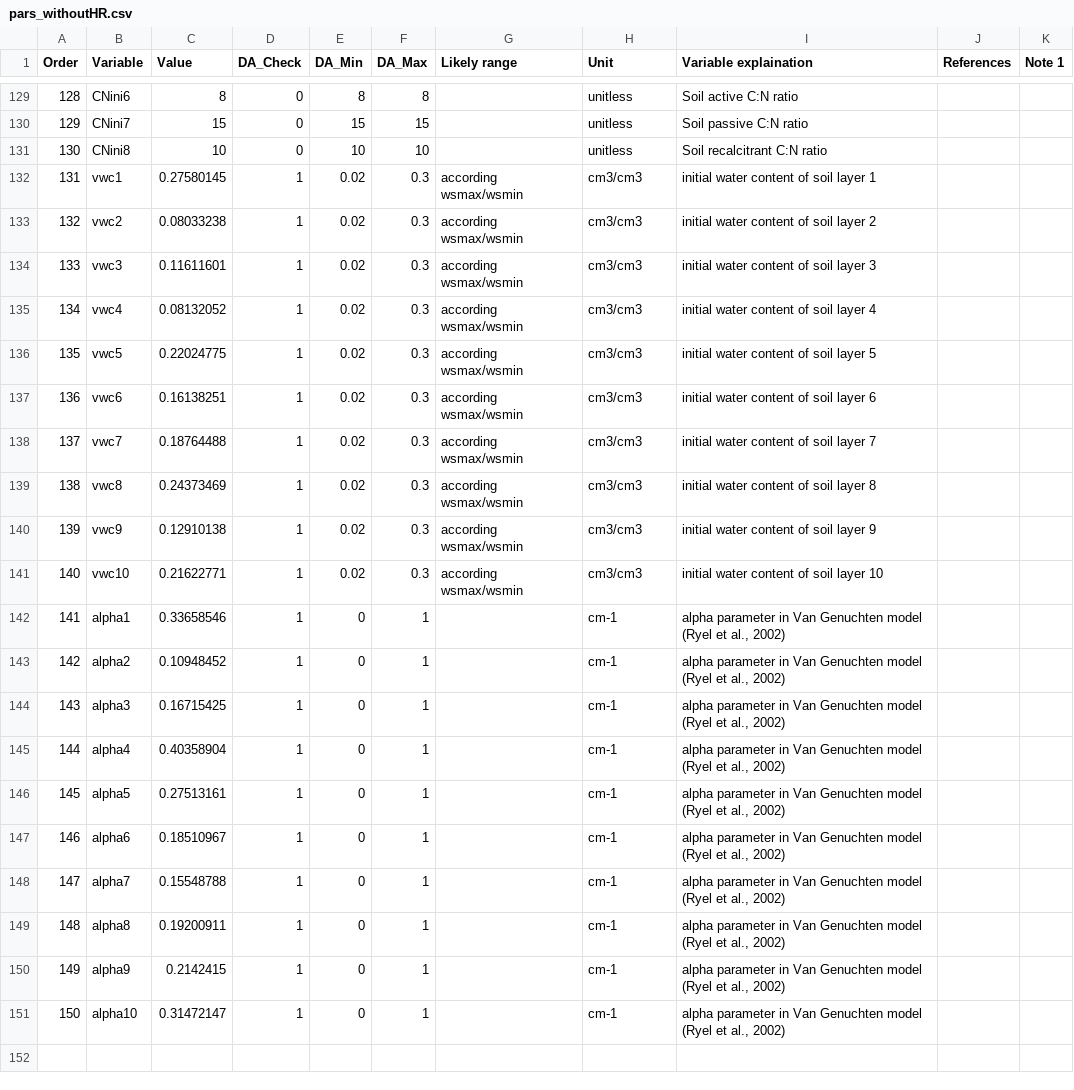
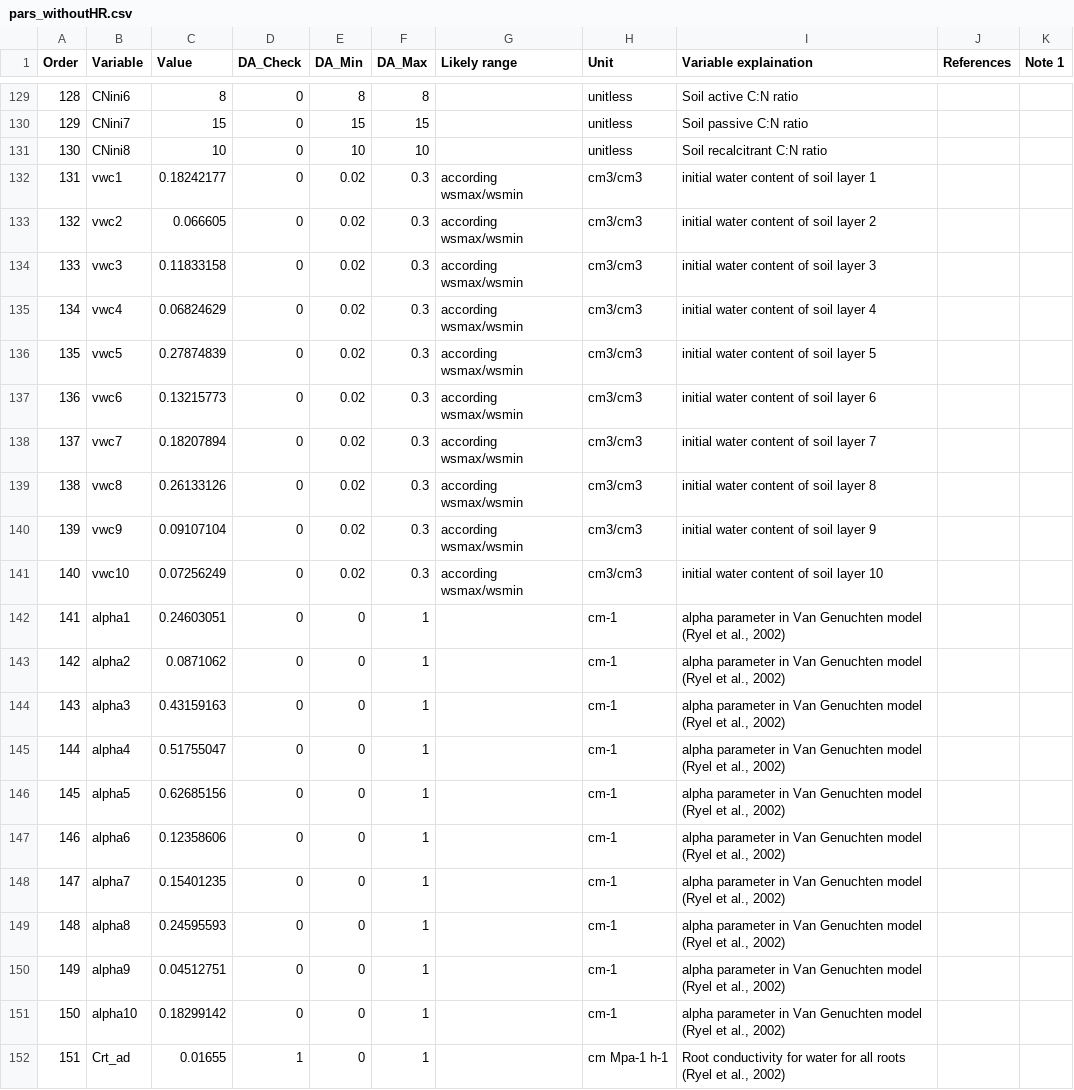
Before and after one commit to aneeshchandel/TECO_HR, a CSV file: 0_Data/input/parameters/pars_withoutHR.csv, drawn as a sheet; only a part is shown, gaps mark what is left out; the diff covers the shown part only.

Commit message:
Added Crt_ad to the data assimilation list

```diff
--- a/0_Data/input/parameters/pars_withoutHR.csv
+++ b/0_Data/input/parameters/pars_withoutHR.csv
@@ -131,21 +131,22 @@ Order,Variable,Value,DA_Check,DA_Min,DA_Max,Likely range,Unit,Variable explainat
 130,CNini8,10,0,10,10,,unitless,Soil recalcitrant C:N ratio,,
-131,vwc1,0.27580145,1,0.02,0.3,according wsmax/wsmin,cm3/cm3,initial water content of soil layer 1,,
-132,vwc2,0.08033238,1,0.02,0.3,according wsmax/wsmin,cm3/cm3,initial water content of soil layer 2,,
-133,vwc3,0.11611601,1,0.02,0.3,according wsmax/wsmin,cm3/cm3,initial water content of soil layer 3,,
-134,vwc4,0.08132052,1,0.02,0.3,according wsmax/wsmin,cm3/cm3,initial water content of soil layer 4,,
-135,vwc5,0.22024775,1,0.02,0.3,according wsmax/wsmin,cm3/cm3,initial water content of soil layer 5,,
-136,vwc6,0.16138251,1,0.02,0.3,according wsmax/wsmin,cm3/cm3,initial water content of soil layer 6,,
-137,vwc7,0.18764488,1,0.02,0.3,according wsmax/wsmin,cm3/cm3,initial water content of soil layer 7,,
-138,vwc8,0.24373469,1,0.02,0.3,according wsmax/wsmin,cm3/cm3,initial water content of soil layer 8,,
-139,vwc9,0.12910138,1,0.02,0.3,according wsmax/wsmin,cm3/cm3,initial water content of soil layer 9,,
-140,vwc10,0.21622771,1,0.02,0.3,according wsmax/wsmin,cm3/cm3,initial water content of soil layer 10,,
-141,alpha1,0.33658546,1,0,1,,cm-1,"alpha parameter in Van Genuchten model (Ryel et al., 2002)",,
-142,alpha2,0.10948452,1,0,1,,cm-1,"alpha parameter in Van Genuchten model (Ryel et al., 2002)",,
-143,alpha3,0.16715425,1,0,1,,cm-1,"alpha parameter in Van Genuchten model (Ryel et al., 2002)",,
-144,alpha4,0.40358904,1,0,1,,cm-1,"alpha parameter in Van Genuchten model (Ryel et al., 2002)",,
-145,alpha5,0.27513161,1,0,1,,cm-1,"alpha parameter in Van Genuchten model (Ryel et al., 2002)",,
-146,alpha6,0.18510967,1,0,1,,cm-1,"alpha parameter in Van Genuchten model (Ryel et al., 2002)",,
-147,alpha7,0.15548788,1,0,1,,cm-1,"alpha parameter in Van Genuchten model (Ryel et al., 2002)",,
-148,alpha8,0.19200911,1,0,1,,cm-1,"alpha parameter in Van Genuchten model (Ryel et al., 2002)",,
-149,alpha9,0.2142415,1,0,1,,cm-1,"alpha parameter in Van Genuchten model (Ryel et al., 2002)",,
-150,alpha10,0.31472147,1,0,1,,cm-1,"alpha parameter in Van Genuchten model (Ryel et al., 2002)",,
+131,vwc1,0.18242177,0,0.02,0.3,according wsmax/wsmin,cm3/cm3,initial water content of soil layer 1,,
+132,vwc2,0.066605,0,0.02,0.3,according wsmax/wsmin,cm3/cm3,initial water content of soil layer 2,,
+133,vwc3,0.11833158,0,0.02,0.3,according wsmax/wsmin,cm3/cm3,initial water content of soil layer 3,,
+134,vwc4,0.06824629,0,0.02,0.3,according wsmax/wsmin,cm3/cm3,initial water content of soil layer 4,,
+135,vwc5,0.27874839,0,0.02,0.3,according wsmax/wsmin,cm3/cm3,initial water content of soil layer 5,,
+136,vwc6,0.13215773,0,0.02,0.3,according wsmax/wsmin,cm3/cm3,initial water content of soil layer 6,,
+137,vwc7,0.18207894,0,0.02,0.3,according wsmax/wsmin,cm3/cm3,initial water content of soil layer 7,,
+138,vwc8,0.26133126,0,0.02,0.3,according wsmax/wsmin,cm3/cm3,initial water content of soil layer 8,,
+139,vwc9,0.09107104,0,0.02,0.3,according wsmax/wsmin,cm3/cm3,initial water content of soil layer 9,,
+140,vwc10,0.07256249,0,0.02,0.3,according wsmax/wsmin,cm3/cm3,initial water content of soil layer 10,,
+141,alpha1,0.24603051,0,0,1,,cm-1,"alpha parameter in Van Genuchten model (Ryel et al., 2002)",,
+142,alpha2,0.0871062,0,0,1,,cm-1,"alpha parameter in Van Genuchten model (Ryel et al., 2002)",,
+143,alpha3,0.43159163,0,0,1,,cm-1,"alpha parameter in Van Genuchten model (Ryel et al., 2002)",,
+144,alpha4,0.51755047,0,0,1,,cm-1,"alpha parameter in Van Genuchten model (Ryel et al., 2002)",,
+145,alpha5,0.62685156,0,0,1,,cm-1,"alpha parameter in Van Genuchten model (Ryel et al., 2002)",,
+146,alpha6,0.12358606,0,0,1,,cm-1,"alpha parameter in Van Genuchten model (Ryel et al., 2002)",,
+147,alpha7,0.15401235,0,0,1,,cm-1,"alpha parameter in Van Genuchten model (Ryel et al., 2002)",,
+148,alpha8,0.24595593,0,0,1,,cm-1,"alpha parameter in Van Genuchten model (Ryel et al., 2002)",,
+149,alpha9,0.04512751,0,0,1,,cm-1,"alpha parameter in Van Genuchten model (Ryel et al., 2002)",,
+150,alpha10,0.18299142,0,0,1,,cm-1,"alpha parameter in Van Genuchten model (Ryel et al., 2002)",,
+151,Crt_ad,0.01655,1,0,1,,cm Mpa-1 h-1,"Root conductivity for water for all roots (Ryel et al., 2002)",,
```
Also changed, not shown: 107 edited cells elsewhere in this file, 1 other file.
